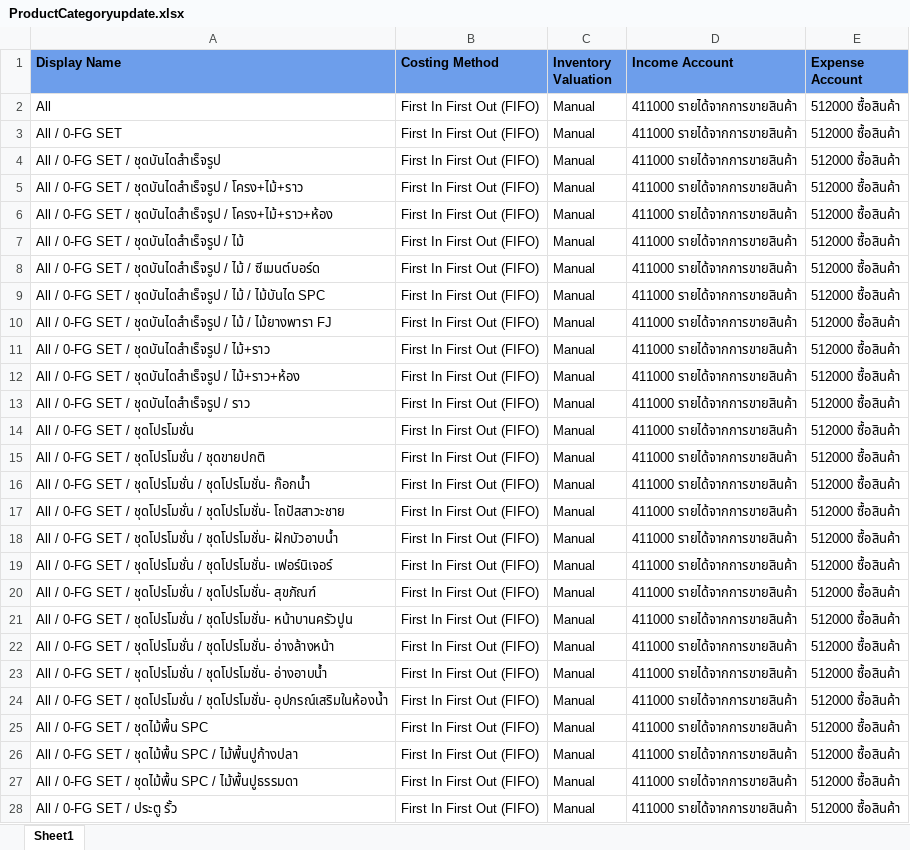
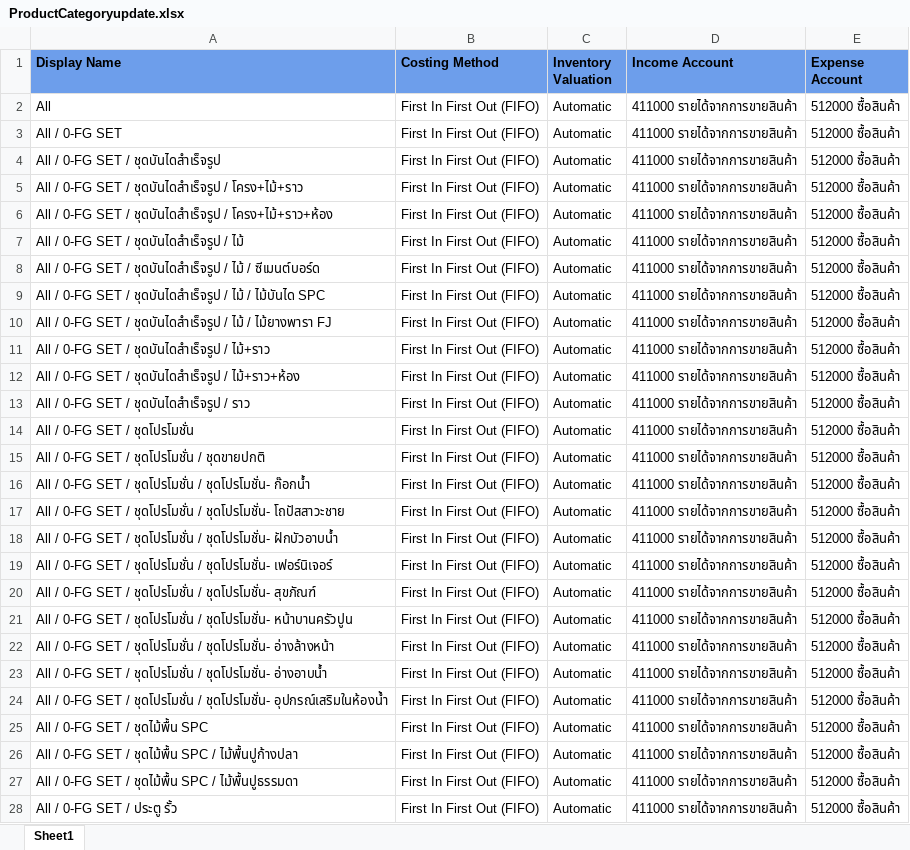
Before and after one commit to apcball/Project1, an Excel workbook: Import_Product_Category/ProductCategoryupdate.xlsx, sheet Sheet1, drawn as a sheet; only a part is shown; values as stored, in another font and other column widths than the file's, no borders; the diff covers the shown part only; the diff names each change by its address in the sheet, - before the commit and + after, or states it on an @@ line.

```diff
--- a/Import_Product_Category/ProductCategoryupdate.xlsx (sheet Sheet1)
+++ b/Import_Product_Category/ProductCategoryupdate.xlsx (sheet Sheet1)
-C2:C28 (Inventory Valuation): Manual
+C2:C28 (Inventory Valuation): Automatic
```
Also changed, not shown: 871 edited cells and cell formats elsewhere in this sheet, 2 other files.
